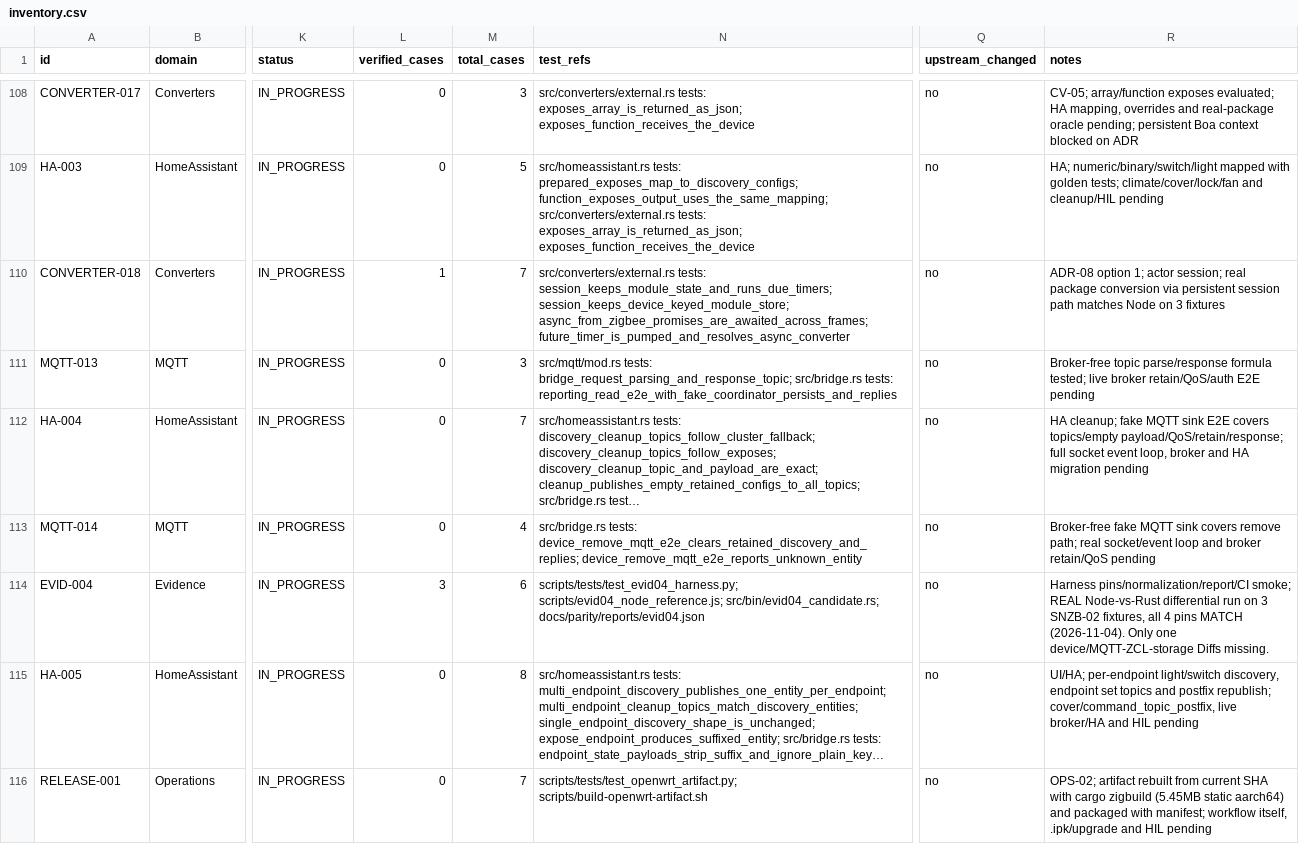
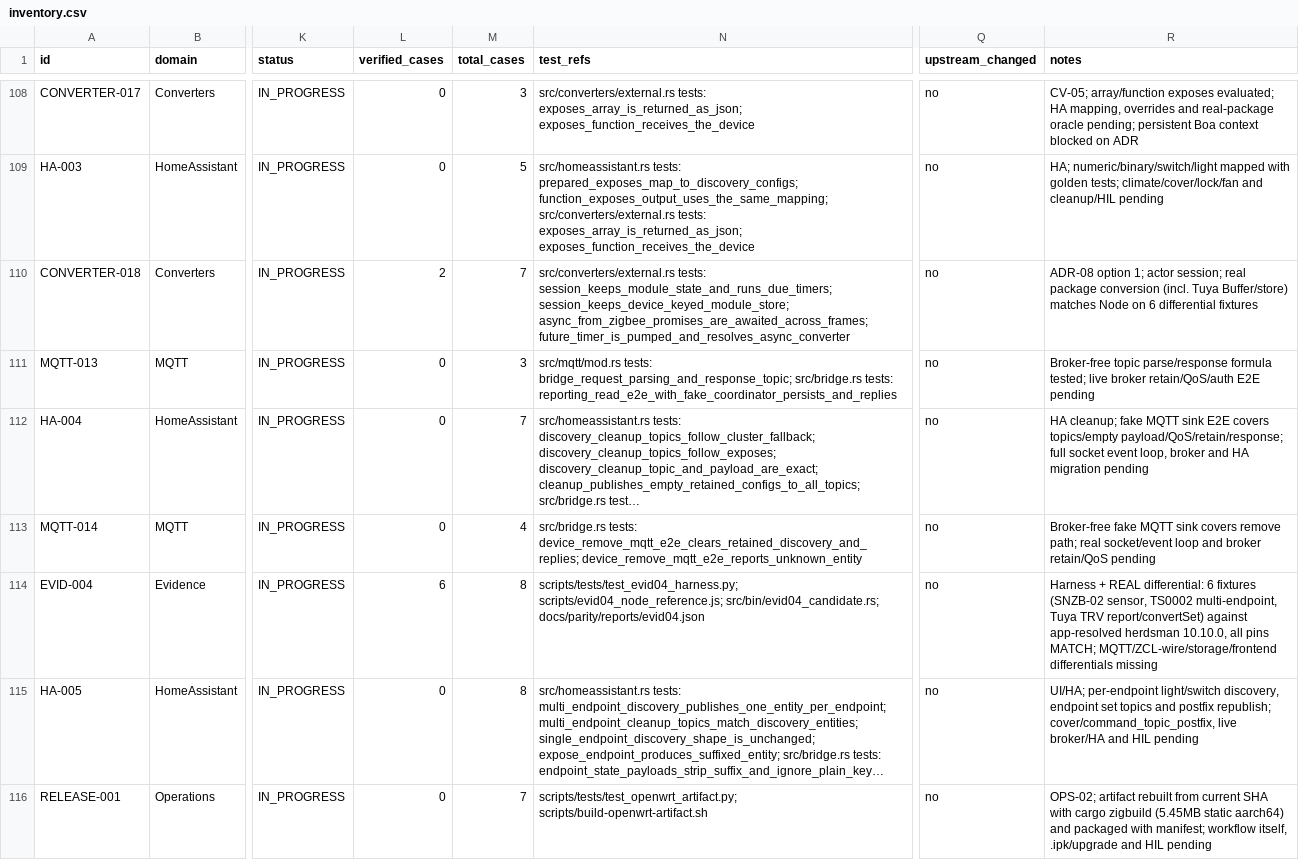
Before and after one commit to PriZZZrak/zigbee2mqtt-rs, a CSV file: docs/parity/inventory.csv, drawn as a sheet; only a part is shown, gaps mark what is left out; long unchanged cells end in …; the diff covers the shown part only; the diff names each change by its address in the sheet, - before the commit and + after, or states it on an @@ line.

Commit message:
test(evidence): broaden the real differential to multi-endpoint and Tuya converters
Run EVID-04 against the app-resolved herdsman 10.10.0 and six fixtures: SNZB-02 reports, a TS0002 multi-endpoint switch (state_l2), a Tuya TRV commandDataReport (local_temperature) and the Tuya convertSet window_detection command. Fix the converter host issues these exposed: process/Buffer runtime prelude, full zspec/zcl enum exports, upstream processExtensions (extend meta/endpoint, generic toZigbee), msg.device plus Device/Endpoint constructor names, converters/toZigbee seeding, and convert_from_zigbee_with_data for cluster-command payloads. Rebuild the static aarch64 artifact from the current tree.

```diff
--- a/docs/parity/inventory.csv
+++ b/docs/parity/inventory.csv
-L110 (verified_cases): 1
+L110 (verified_cases): 2
-R110 (notes): …package conversion via persistent session path matches Node on 3 fixtures
+R110 (notes): …package conversion (incl. Tuya Buffer/store) matches Node on 6 differential fixtures
-L114 (verified_cases): 3
+L114 (verified_cases): 6
-M114 (total_cases): 6
+M114 (total_cases): 8
-R114 (notes): Harness pins/normalization/report/CI smoke; REAL Node-vs-Rust differential run on 3 SNZB-02 fixtures, all 4 pins MATCH (2026-11-04). Only one device/MQTT-ZCL-storage Diffs missing.
+R114 (notes): Harness + REAL differential: 6 fixtures (SNZB-02 sensor, TS0002 multi-endpoint, Tuya TRV report/convertSet) against app-resolved herdsman 10.10.0, all pins MATCH; MQTT/ZCL-wire/storage/frontend differentials missing
```
Also changed, not shown: 8 edited cells elsewhere in this file, 13 other files.
